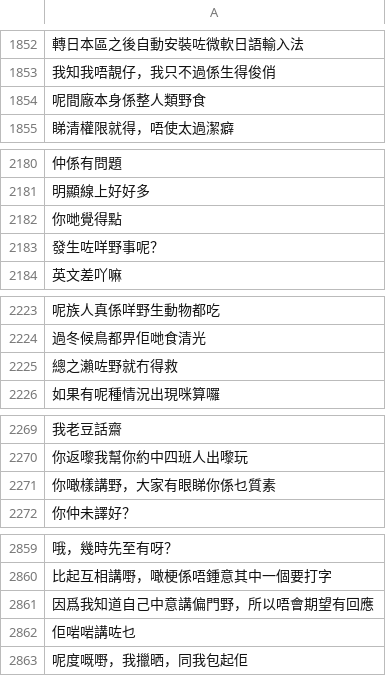
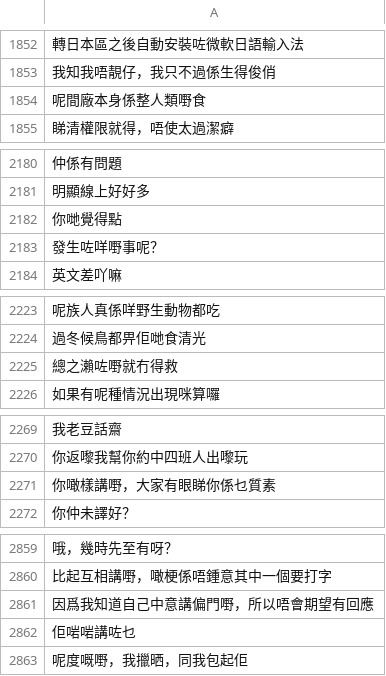
Before and after one commit to CanCLID/sentences, a CSV file: common_voice/reviewed.csv, drawn as a sheet; only a part is shown, gaps mark what is left out; the diff covers the shown part only.

```diff
--- a/common_voice/reviewed.csv
+++ b/common_voice/reviewed.csv
@@ -1853,3 +1853,3 @@
 我知我唔靚仔，我只不過係生得俊俏
-呢間廠本身係整人類野食
+呢間廠本身係整人類嘢食
 睇清權限就得，唔使太過潔癖
@@ -2182,3 +2182,3 @@
 你哋覺得點
-發生咗咩野事呢？
+發生咗咩嘢事呢？
 英文差吖嘛
@@ -2224,3 +2224,3 @@
 過冬候鳥都畀佢哋食清光
-總之瀨咗野就冇得救
+總之瀨咗嘢就冇得救
 如果有呢種情況出現咪算囉
@@ -2270,3 +2270,3 @@
 你返嚟我幫你約中四班人出嚟玩
-你噉樣講野，大家有眼睇你係乜質素
+你噉樣講嘢，大家有眼睇你係乜質素
 你仲未譯好？
@@ -2860,3 +2860,3 @@
 比起互相講嘢，噉梗係唔鍾意其中一個要打字
-因爲我知道自己中意講偏門野，所以唔會期望有回應
+因爲我知道自己中意講偏門嘢，所以唔會期望有回應
 佢啱啱講咗乜
```
Also changed, not shown: 61 added rows and 3 edited cells elsewhere in this file, 3 other files.
